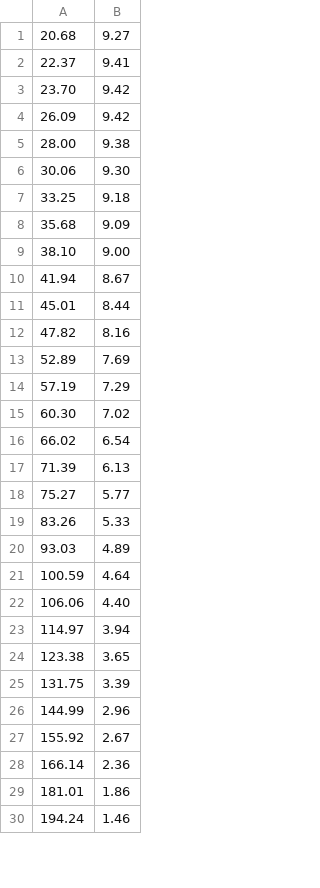
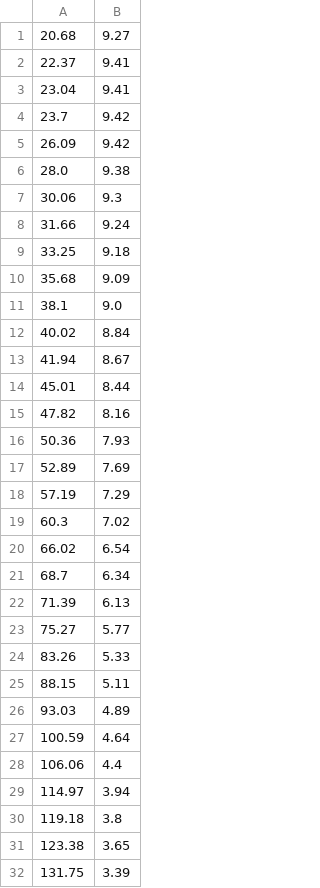
Before and after one commit to kenwaytis/ChiFi-AutoEQ, a CSV file: measure/harman inear 2019v2.csv (was measure/harmani.csv), drawn as a sheet; only a part is shown; the shorter side is filled out with more unchanged rows; the diff covers the shown part only.

```diff
--- a/measure/harmani.csv
+++ b/measure/harman inear 2019v2.csv
@@ -2,9 +2,12 @@
 22.37,9.41
-23.70,9.42
+23.04,9.41
+23.7,9.42
 26.09,9.42
-28.00,9.38
-30.06,9.30
+28.0,9.38
+30.06,9.3
+31.66,9.24
 33.25,9.18
 35.68,9.09
-38.10,9.00
+38.1,9.0
+40.02,8.84
 41.94,8.67
@@ -12,6 +15,8 @@
 47.82,8.16
+50.36,7.93
 52.89,7.69
 57.19,7.29
-60.30,7.02
+60.3,7.02
 66.02,6.54
+68.7,6.34
 71.39,6.13
@@ -19,6 +24,8 @@
 83.26,5.33
+88.15,5.11
 93.03,4.89
 100.59,4.64
-106.06,4.40
+106.06,4.4
 114.97,3.94
+119.18,3.8
 123.38,3.65
```
Also changed, not shown: 27 added rows, 5 removed rows and 6 edited cells elsewhere in this file, measure/moondrop lan.csv, measure/moondrop quark.csv, 36 other files.
